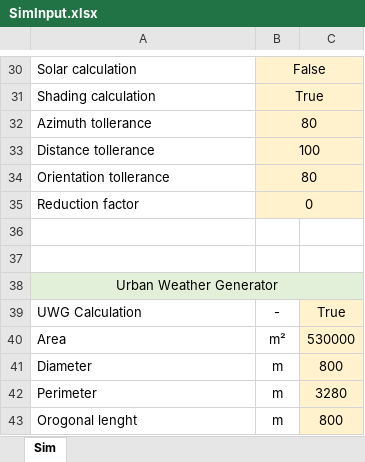
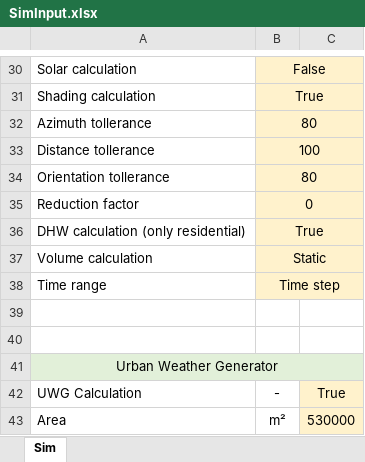
Before and after one commit to BETALAB-team/EUReCA, an Excel workbook: Input/SimInput.xlsx, sheet Sim, drawn as a sheet; only a part is shown, gaps mark what is left out; the shorter side is filled out with more unchanged rows; values as stored, in another font and other column widths than the file's, no borders; the diff names each change by its address in the sheet, - before the commit and + after, or states it on an @@ line.

Commit message:
DHW: update input files

```diff
--- a/Input/SimInput.xlsx (sheet Sim)
+++ b/Input/SimInput.xlsx (sheet Sim)
+row 36: DHW calculation (only residential) | True
+row 37: Volume calculation | Static
+row 38: Time range | Time step
```
Also changed, not shown: 3 other files.
